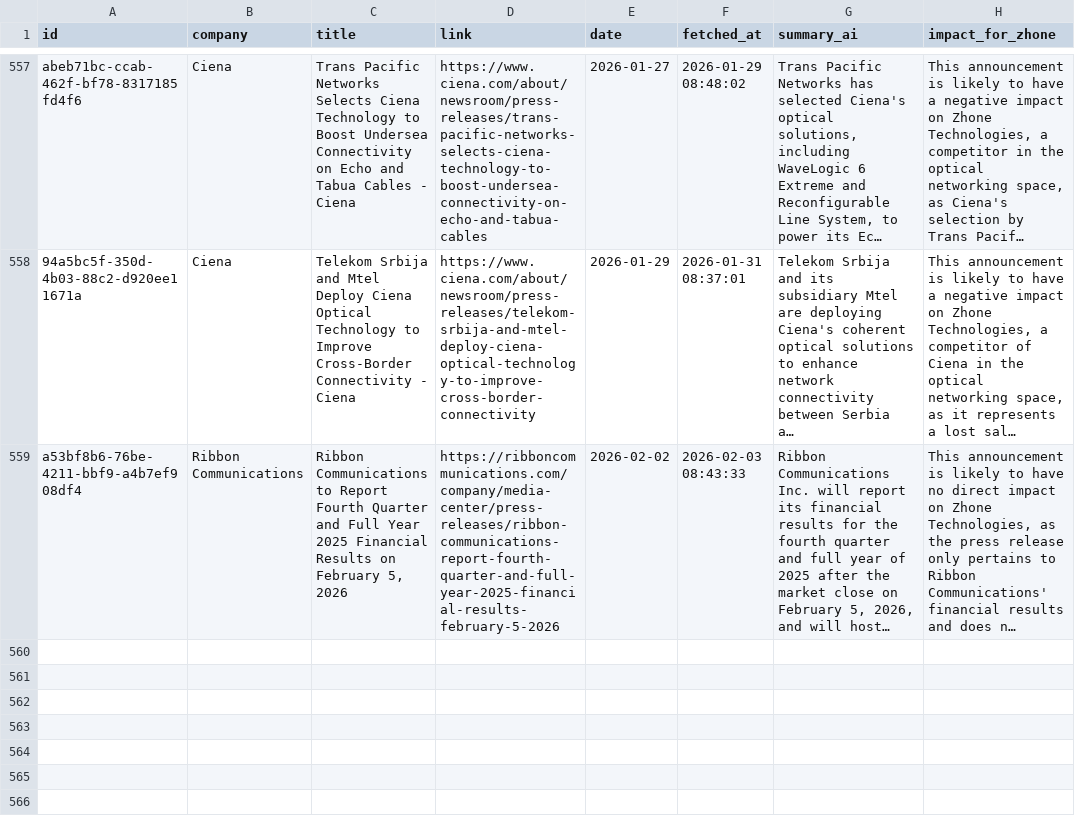
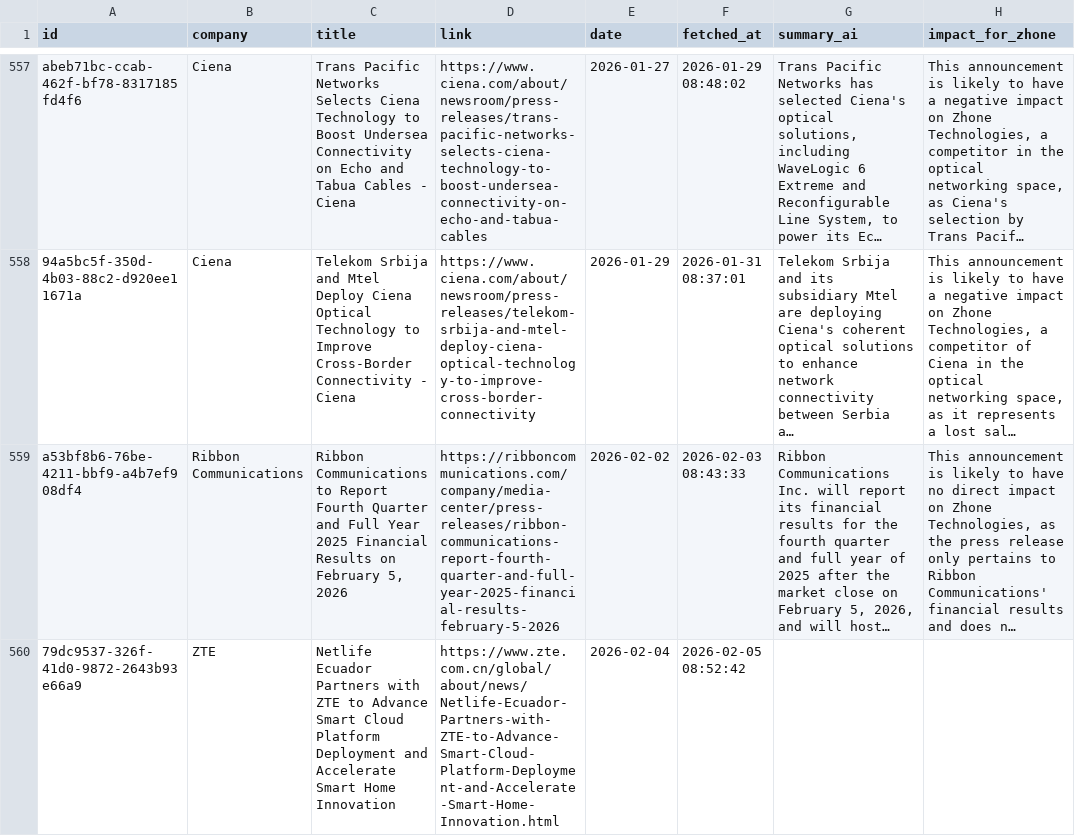
Before and after one commit to flabelle999/presswatch-app, a CSV file: press_releases_master.csv, drawn as a sheet; only a part is shown, gaps mark what is left out; long unchanged cells end in …; the diff names each change by its address in the sheet, - before the commit and + after, or states it on an @@ line.

```diff
--- a/press_releases_master.csv
+++ b/press_releases_master.csv
+row 560: 79dc9537-326f-41d0-9872-2643b93e66a9 | ZTE | Netlife Ecuador Partners with ZTE to Advance Smart Cloud Platform Deployment and Accelerate Smart Home Innovation | https://www.zte.com.cn/global/about/news/Netlife-Ecuador-Partners-with-ZTE-to-Advance-Smart-Cloud-Platform-Deployment-and-Accelerate-Smart-Home-Innovation.html | 2026-02-04 | 2026-02-05 08:52:42
```
